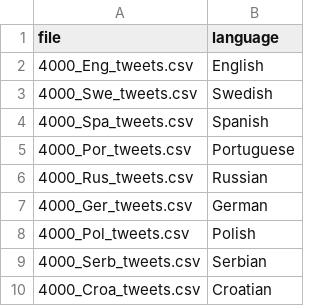
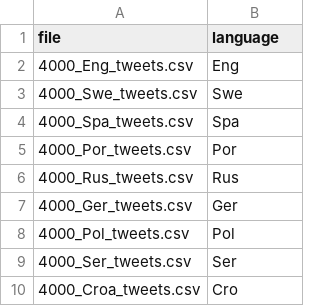
Before and after one commit to annaave/testTweet, a CSV file: LID/4000_data_files_LID.csv, drawn as a sheet.

Commit message:
fasttext 9 languages

```diff
--- a/LID/4000_data_files_LID.csv
+++ b/LID/4000_data_files_LID.csv
@@ -1,10 +1,10 @@
 file,language
-4000_Eng_tweets.csv,English
-4000_Swe_tweets.csv,Swedish
-4000_Spa_tweets.csv,Spanish
-4000_Por_tweets.csv,Portuguese
-4000_Rus_tweets.csv,Russian
-4000_Ger_tweets.csv,German
-4000_Pol_tweets.csv,Polish
-4000_Serb_tweets.csv,Serbian
-4000_Croa_tweets.csv,Croatian
+4000_Eng_tweets.csv,Eng
+4000_Swe_tweets.csv,Swe
+4000_Spa_tweets.csv,Spa
+4000_Por_tweets.csv,Por
+4000_Rus_tweets.csv,Rus
+4000_Ger_tweets.csv,Ger
+4000_Pol_tweets.csv,Pol
+4000_Ser_tweets.csv,Ser
+4000_Croa_tweets.csv,Cro
```
Also changed, not shown: 5 other files.
